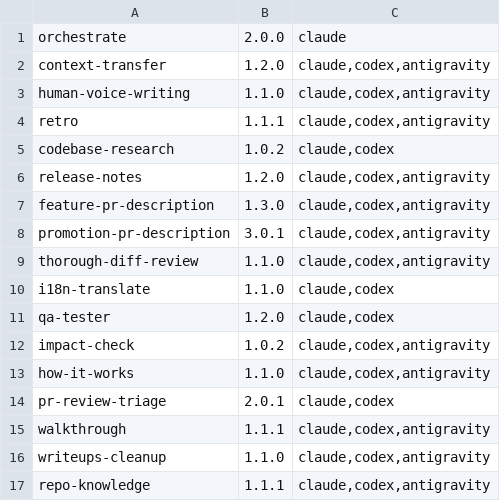
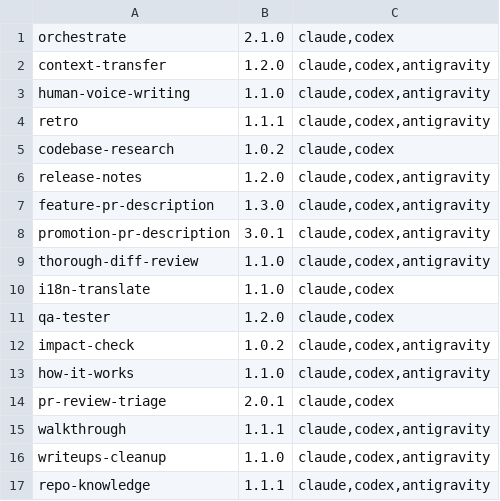
Before and after one commit to Gord1y/countersign-skills, a TSV file: skills.tsv, drawn as a sheet.

Commit message:
feat(orchestrate): install for Codex

```diff
--- a/skills.tsv
+++ b/skills.tsv
@@ -1,2 +1,2 @@
-orchestrate	2.0.0	claude
+orchestrate	2.1.0	claude,codex
 context-transfer	1.2.0	claude,codex,antigravity
```
Also changed, not shown: 5 other files.
